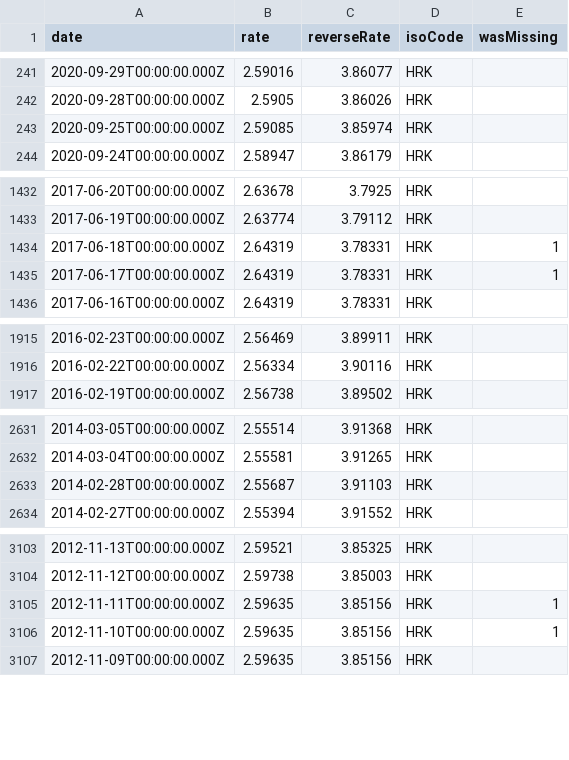
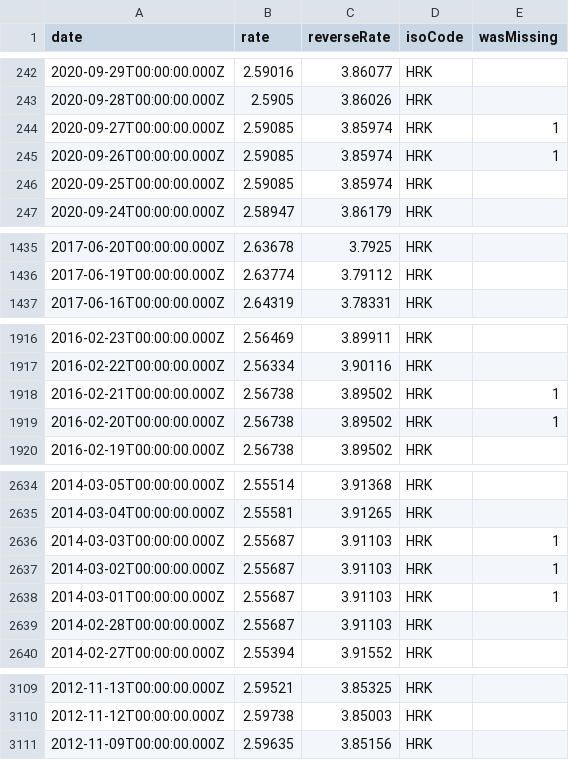
Before and after one commit to LubomirGeorgiev/bnb-currency-exchange-rates, a CSV file: data/HRK.csv, drawn as a sheet; only a part is shown, gaps mark what is left out; the diff covers the shown part only.

```diff
--- a/data/HRK.csv
+++ b/data/HRK.csv
@@ -242,2 +243,4 @@
 "2020-09-28T00:00:00.000Z","2.5905","3.86026","HRK",
+"2020-09-27T00:00:00.000Z","2.59085","3.85974","HRK",1
+"2020-09-26T00:00:00.000Z","2.59085","3.85974","HRK",1
 "2020-09-25T00:00:00.000Z","2.59085","3.85974","HRK",
@@ -1433,4 +1436,2 @@
 "2017-06-19T00:00:00.000Z","2.63774","3.79112","HRK",
-"2017-06-18T00:00:00.000Z","2.64319","3.78331","HRK",1
-"2017-06-17T00:00:00.000Z","2.64319","3.78331","HRK",1
 "2017-06-16T00:00:00.000Z","2.64319","3.78331","HRK",
@@ -1916,2 +1917,4 @@
 "2016-02-22T00:00:00.000Z","2.56334","3.90116","HRK",
+"2016-02-21T00:00:00.000Z","2.56738","3.89502","HRK",1
+"2016-02-20T00:00:00.000Z","2.56738","3.89502","HRK",1
 "2016-02-19T00:00:00.000Z","2.56738","3.89502","HRK",
@@ -2632,2 +2635,5 @@
 "2014-03-04T00:00:00.000Z","2.55581","3.91265","HRK",
+"2014-03-03T00:00:00.000Z","2.55687","3.91103","HRK",1
+"2014-03-02T00:00:00.000Z","2.55687","3.91103","HRK",1
+"2014-03-01T00:00:00.000Z","2.55687","3.91103","HRK",1
 "2014-02-28T00:00:00.000Z","2.55687","3.91103","HRK",
@@ -3104,4 +3110,2 @@
 "2012-11-12T00:00:00.000Z","2.59738","3.85003","HRK",
-"2012-11-11T00:00:00.000Z","2.59635","3.85156","HRK",1
-"2012-11-10T00:00:00.000Z","2.59635","3.85156","HRK",1
 "2012-11-09T00:00:00.000Z","2.59635","3.85156","HRK",
```
Also changed, not shown: 5 added rows and 2 removed rows elsewhere in this file, data/CNY.csv, data/ILS.csv, 39 other files.
